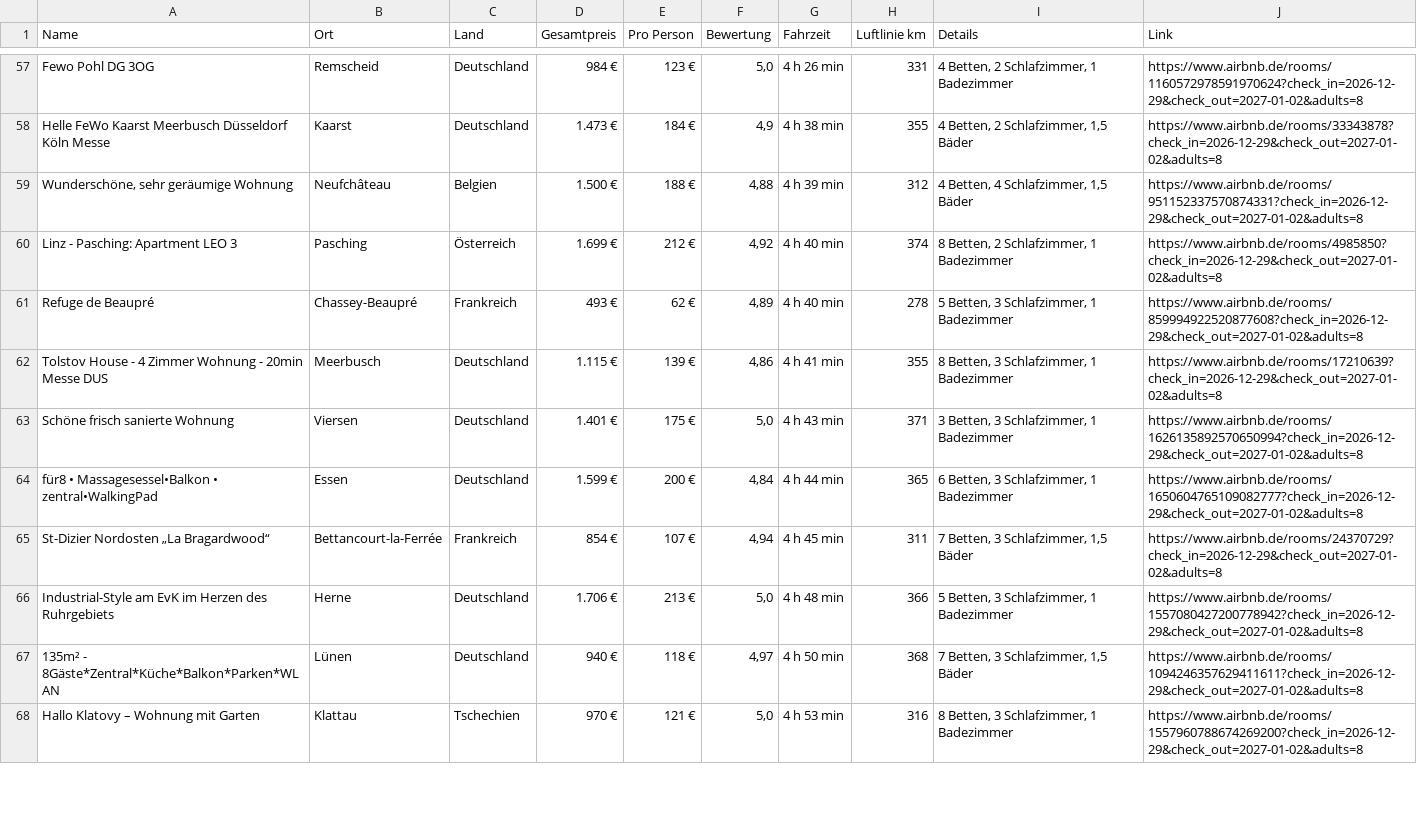
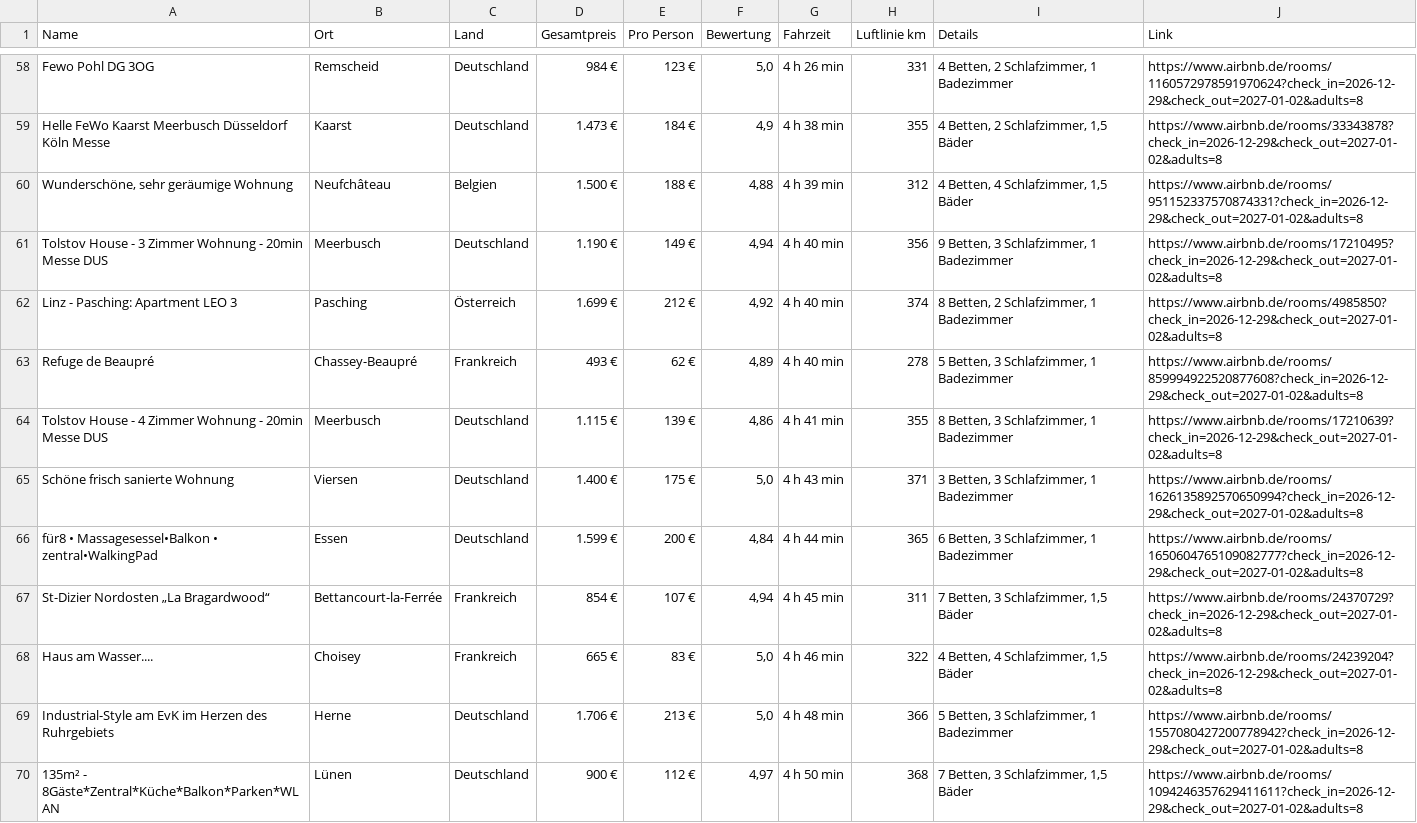
Before and after one commit to test-user317/silvester-airbnb, a CSV file: airbnb_aktuell_frei.csv, drawn as a sheet; only a part is shown, gaps mark what is left out; the shorter side is filled out with more unchanged rows; the diff covers the shown part only.

```diff
--- a/airbnb_aktuell_frei.csv
+++ b/airbnb_aktuell_frei.csv
@@ -59,2 +60,3 @@ Helle FeWo Kaarst Meerbusch Düsseldorf Köln Messe;Kaarst;Deutschland;1.473 €
 Wunderschöne, sehr geräumige Wohnung;Neufchâteau;Belgien;1.500 €;188 €;4,88;4 h 39 min;312;4 Betten, 4 Schlafzimmer, 1,5 Bäder;https://www.airbnb.de/rooms/951152337570874331?check_in=2026-12-29&check_out=2027-01-02&adults=8
+Tolstov House - 3 Zimmer Wohnung - 20min Messe DUS;Meerbusch;Deutschland;1.190 €;149 €;4,94;4 h 40 min;356;9 Betten, 3 Schlafzimmer, 1 Badezimmer;https://www.airbnb.de/rooms/17210495?check_in=2026-12-29&check_out=2027-01-02&adults=8
 Linz - Pasching: Apartment LEO 3;Pasching;Österreich;1.699 €;212 €;4,92;4 h 40 min;374;8 Betten, 2 Schlafzimmer, 1 Badezimmer;https://www.airbnb.de/rooms/4985850?check_in=2026-12-29&check_out=2027-01-02&adults=8
@@ -62,6 +64,7 @@ Refuge de Beaupré;Chassey-Beaupré;Frankreich;493 €;62 €;4,89;4 h 40 min;27
 Tolstov House - 4 Zimmer Wohnung - 20min Messe DUS;Meerbusch;Deutschland;1.115 €;139 €;4,86;4 h 41 min;355;8 Betten, 3 Schlafzimmer, 1 Badezimmer;https://www.airbnb.de/rooms/17210639?check_in=2026-12-29&check_out=2027-01-02&adults=8
-Schöne frisch sanierte Wohnung;Viersen;Deutschland;1.401 €;175 €;5,0;4 h 43 min;371;3 Betten, 3 Schlafzimmer, 1 Badezimmer;https://www.airbnb.de/rooms/1626135892570650994?check_in=2026-12-29&check_out=2027-01-02&adults=8
+Schöne frisch sanierte Wohnung;Viersen;Deutschland;1.400 €;175 €;5,0;4 h 43 min;371;3 Betten, 3 Schlafzimmer, 1 Badezimmer;https://www.airbnb.de/rooms/1626135892570650994?check_in=2026-12-29&check_out=2027-01-02&adults=8
 für8 • Massagesessel•Balkon • zentral•WalkingPad;Essen;Deutschland;1.599 €;200 €;4,84;4 h 44 min;365;6 Betten, 3 Schlafzimmer, 1 Badezimmer;https://www.airbnb.de/rooms/1650604765109082777?check_in=2026-12-29&check_out=2027-01-02&adults=8
 St-Dizier Nordosten „La Bragardwood“;Bettancourt-la-Ferrée;Frankreich;854 €;107 €;4,94;4 h 45 min;311;7 Betten, 3 Schlafzimmer, 1,5 Bäder;https://www.airbnb.de/rooms/24370729?check_in=2026-12-29&check_out=2027-01-02&adults=8
+Haus am Wasser....;Choisey;Frankreich;665 €;83 €;5,0;4 h 46 min;322;4 Betten, 4 Schlafzimmer, 1,5 Bäder;https://www.airbnb.de/rooms/24239204?check_in=2026-12-29&check_out=2027-01-02&adults=8
 Industrial-Style am EvK im Herzen des Ruhrgebiets;Herne;Deutschland;1.706 €;213 €;5,0;4 h 48 min;366;5 Betten, 3 Schlafzimmer, 1 Badezimmer;https://www.airbnb.de/rooms/1557080427200778942?check_in=2026-12-29&check_out=2027-01-02&adults=8
-135m² - 8Gäste*Zentral*Küche*Balkon*Parken*WLAN;Lünen;Deutschland;940 €;118 €;4,97;4 h 50 min;368;7 Betten, 3 Schlafzimmer, 1,5 Bäder;https://www.airbnb.de/rooms/1094246357629411611?check_in=2026-12-29&check_out=2027-01-02&adults=8
+135m² - 8Gäste*Zentral*Küche*Balkon*Parken*WLAN;Lünen;Deutschland;900 €;112 €;4,97;4 h 50 min;368;7 Betten, 3 Schlafzimmer, 1,5 Bäder;https://www.airbnb.de/rooms/1094246357629411611?check_in=2026-12-29&check_out=2027-01-02&adults=8
```
Also changed, not shown: 7 added rows, 6 removed rows and 41 edited cells elsewhere in this file, 3 other files.
